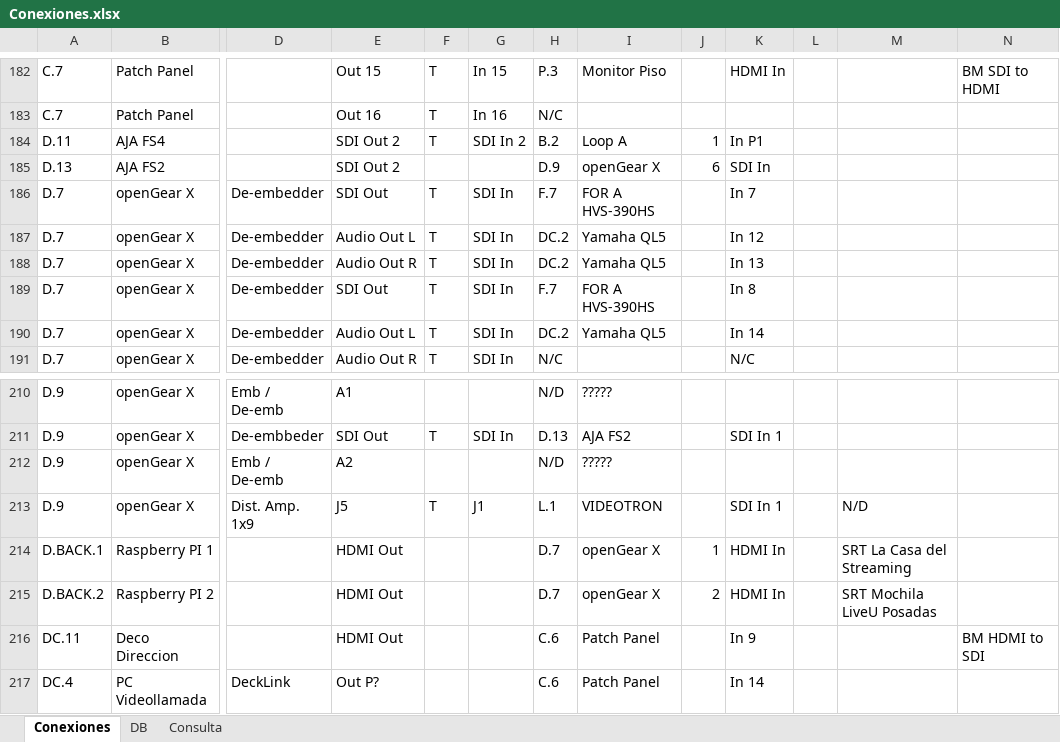
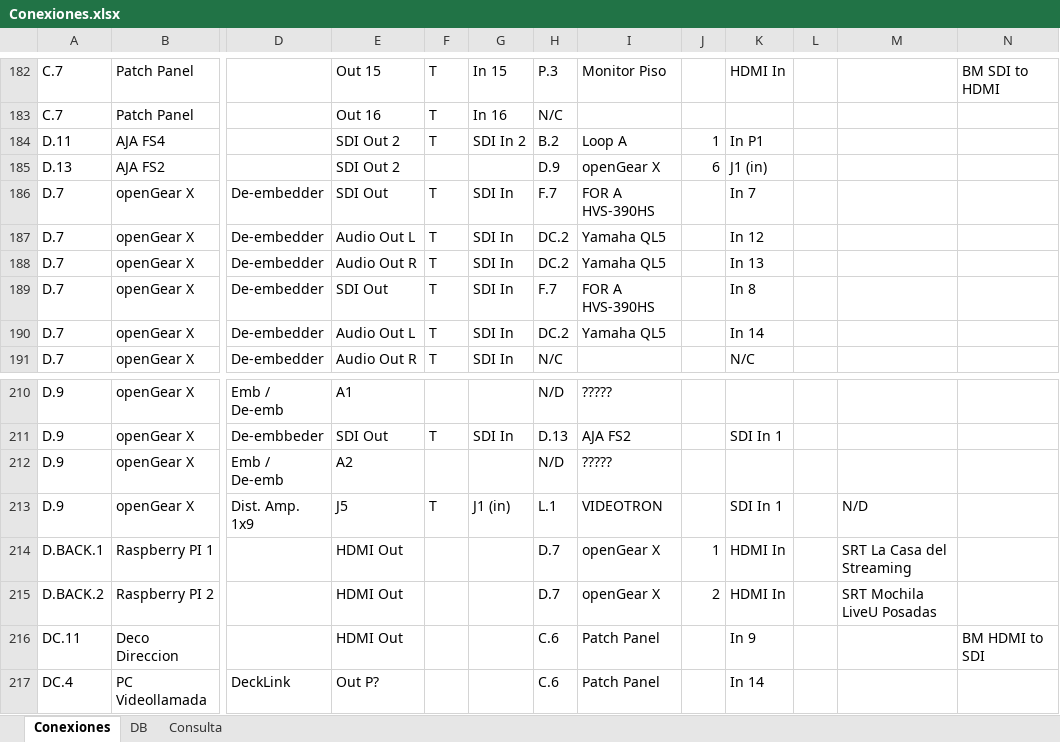
Before and after one commit to mmuccillo55/A7K9X2QF, an Excel workbook: Conexiones.xlsx, sheet Conexiones, drawn as a sheet; only a part is shown, gaps mark what is left out; values as stored, in another font and other column widths than the file's, no borders; charts and pictures and conditional formats not drawn; the diff covers the shown part only; the diff names each change by its address in the sheet, - before the commit and + after, or states it on an @@ line.

```diff
--- a/Conexiones.xlsx (sheet Conexiones)
+++ b/Conexiones.xlsx (sheet Conexiones)
-K185: SDI In
+K185: J1 (in)
-G213: J1
+G213: J1 (in)
```
Also changed, not shown: 12 edited cells elsewhere in this sheet, sheet Consulta.
